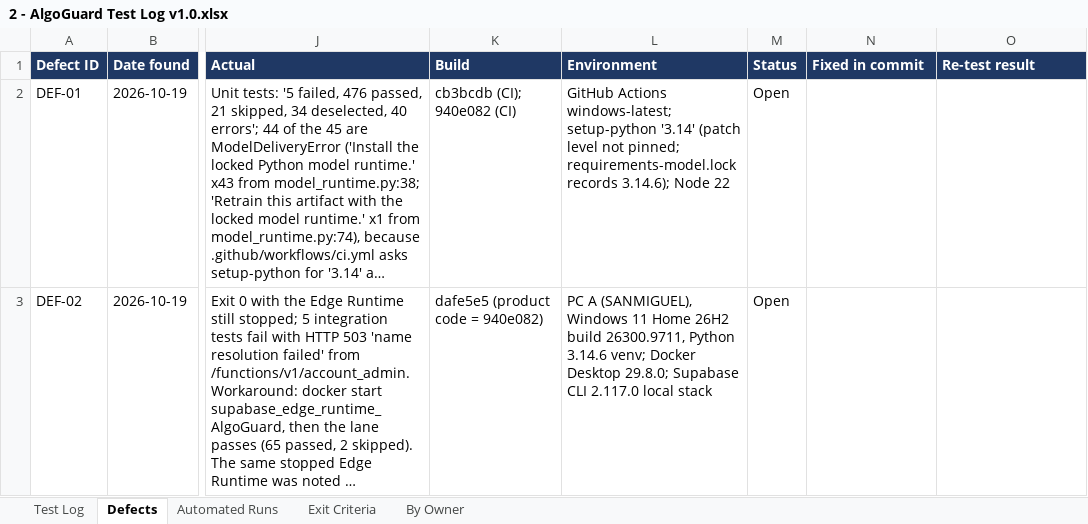
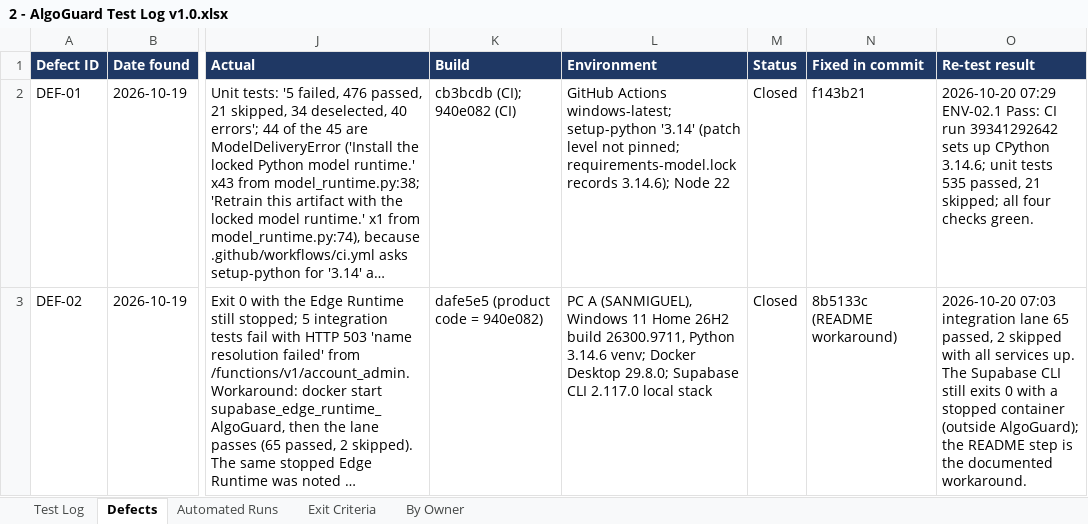
Before and after one commit to AlgoGuard-CSThesis/AlgoGuard, an Excel workbook: docs/testing/cycle-1/2 - AlgoGuard Test Log v1.0.xlsx, sheet Defects, drawn as a sheet; only a part is shown, gaps mark what is left out; long unchanged cells end in …; values as stored, in another font and other column widths than the file's, no borders; the diff covers the shown part only; the diff names each change by its address in the sheet, - before the commit and + after, or states it on an @@ line.

Commit message:
test: record the CI re-test, the final checks and the closed defects in the test log

```diff
--- a/docs/testing/cycle-1/2 - AlgoGuard Test Log v1.0.xlsx (sheet Defects)
+++ b/docs/testing/cycle-1/2 - AlgoGuard Test Log v1.0.xlsx (sheet Defects)
-M2:M3 (Status): Open
+M2:M3 (Status): Closed
-N2 (Fixed in commit): (empty)
+N2 (Fixed in commit): f143b21
-O2 (Re-test result): (empty)
+O2 (Re-test result): 2026-10-20 07:29 ENV-02.1 Pass: CI run 39341292642 sets up CPython 3.14.6; unit tests 535 passed, 21 skipped; all four checks green.
-N3 (Fixed in commit): (empty)
+N3 (Fixed in commit): 8b5133c (README workaround)
-O3 (Re-test result): (empty)
+O3 (Re-test result): 2026-10-20 07:03 integration lane 65 passed, 2 skipped with all services up. The Supabase CLI still exits 0 with a stopped container (outside AlgoGuard); the README step is the documented workaround.
```
Also changed, not shown: 5 edited cells elsewhere in this sheet, sheet Test Log, sheet By Owner, sheet Exit Criteria, 2 other files.
